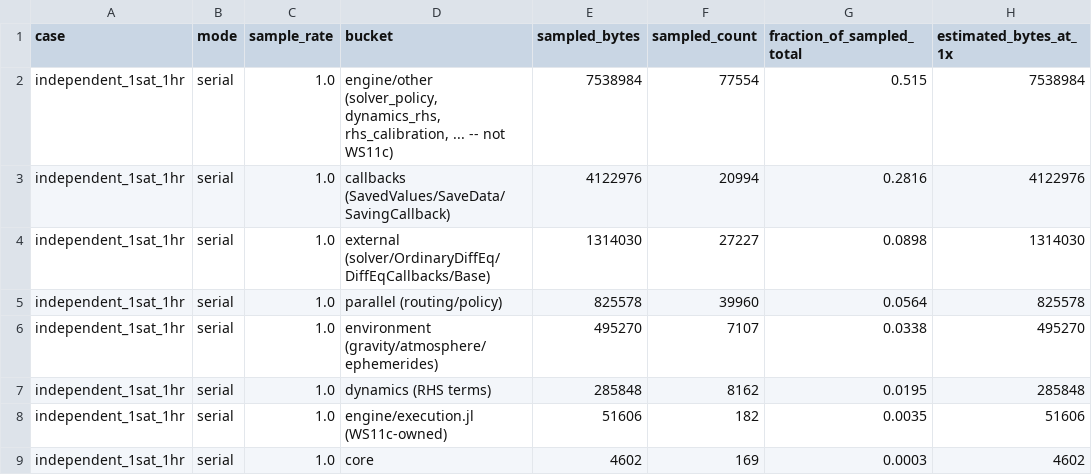
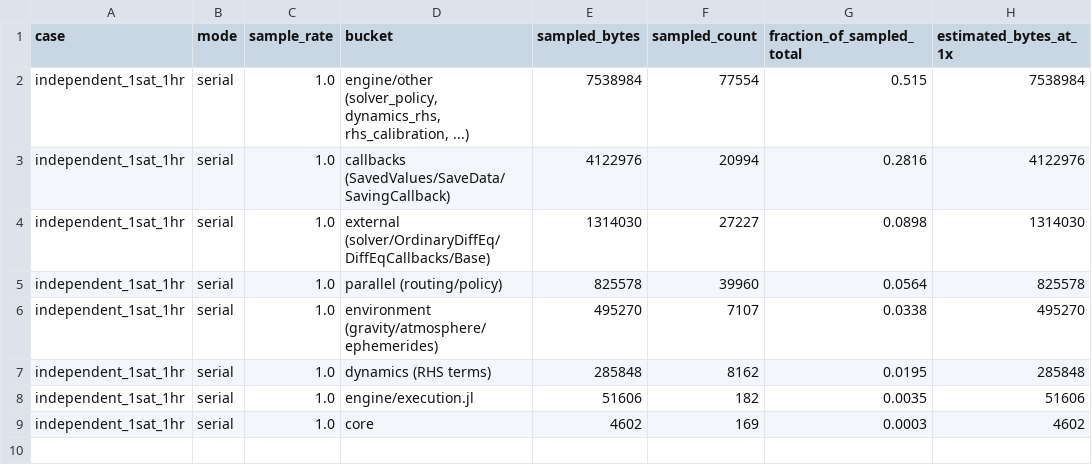
Before and after one commit to Space-FALCON-Lab/SpaceAGORA.jl, a CSV file: benchmarks/studies/heap_contention/results/alloc_p3_independent_1sat_1hr.csv, drawn as a sheet.

Commit message:
Rewrite heap-contention docs and comments for a repo reader, not a report
No behavior change. The doc, source comments, study scripts, and the test
file previously read as a status report (references to "the contract",
"the coordinator", the OOM incident narrative, and "WS11c" as a workstream
label). Reworded throughout to state the facts directly: which cases were
dumped and why, that the collector grid covers 8 threads only (12 was not
measured), that the 16+-thread regime is unmeasured on this machine, and
the memory-cap wrapper as a plain rule for running these scripts rather
than as the story of an incident. Also renamed the allocation-attribution
CSV bucket labels to drop the workstream tag, matching the source's
updated bucket names.

```diff
--- a/benchmarks/studies/heap_contention/results/alloc_p3_independent_1sat_1hr.csv
+++ b/benchmarks/studies/heap_contention/results/alloc_p3_independent_1sat_1hr.csv
@@ -1,3 +1,3 @@
 case,mode,sample_rate,bucket,sampled_bytes,sampled_count,fraction_of_sampled_total,estimated_bytes_at_1x
-independent_1sat_1hr,serial,1.0,"engine/other (solver_policy, dynamics_rhs, rhs_calibration, ... -- not WS11c)",7538984,77554,0.515,7538984
+independent_1sat_1hr,serial,1.0,"engine/other (solver_policy, dynamics_rhs, rhs_calibration, ...)",7538984,77554,0.515,7538984
 independent_1sat_1hr,serial,1.0,"callbacks (SavedValues/SaveData/SavingCallback)",4122976,20994,0.2816,4122976
@@ -7,3 +7,3 @@ independent_1sat_1hr,serial,1.0,"environment (gravity/atmosphere/ephemerides)",4
 independent_1sat_1hr,serial,1.0,"dynamics (RHS terms)",285848,8162,0.0195,285848
-independent_1sat_1hr,serial,1.0,"engine/execution.jl (WS11c-owned)",51606,182,0.0035,51606
+independent_1sat_1hr,serial,1.0,"engine/execution.jl",51606,182,0.0035,51606
 independent_1sat_1hr,serial,1.0,"core",4602,169,0.0003,4602
```
Also changed, not shown: benchmarks/studies/heap_contention/results/alloc_p4_montecarlo_heavy_aerobraking.csv, 7 other files.
